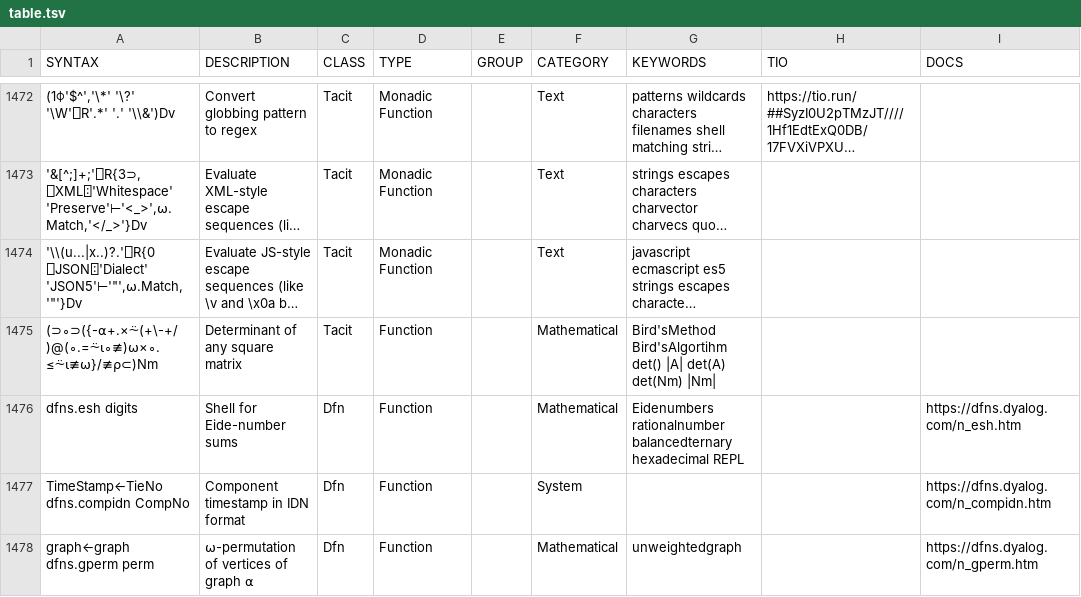
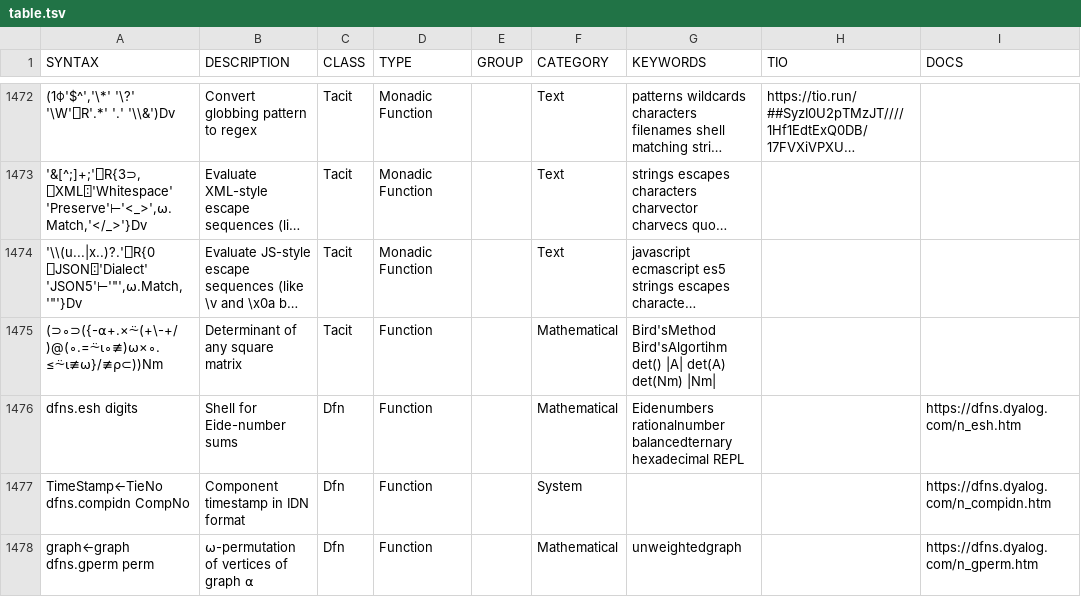
Before and after one commit to abrudz/aplcart, a TSV file: table.tsv, drawn as a sheet; only a part is shown, gaps mark what is left out; long unchanged cells end in …; the diff names each change by its address in the sheet, - before the commit and + after, or states it on an @@ line.

Commit message:
typo

```diff
--- a/table.tsv
+++ b/table.tsv
-A1475 (SYNTAX): (⊃∘⊃({-⍺+.×⍨(+\-+/)@(∘.=⍨⍳∘≢)⍵×∘.≤⍨⍳≢⍵}/≢⍴⊂)Nm
+A1475 (SYNTAX): (⊃∘⊃({-⍺+.×⍨(+\-+/)@(∘.=⍨⍳∘≢)⍵×∘.≤⍨⍳≢⍵}/≢⍴⊂))Nm
```
